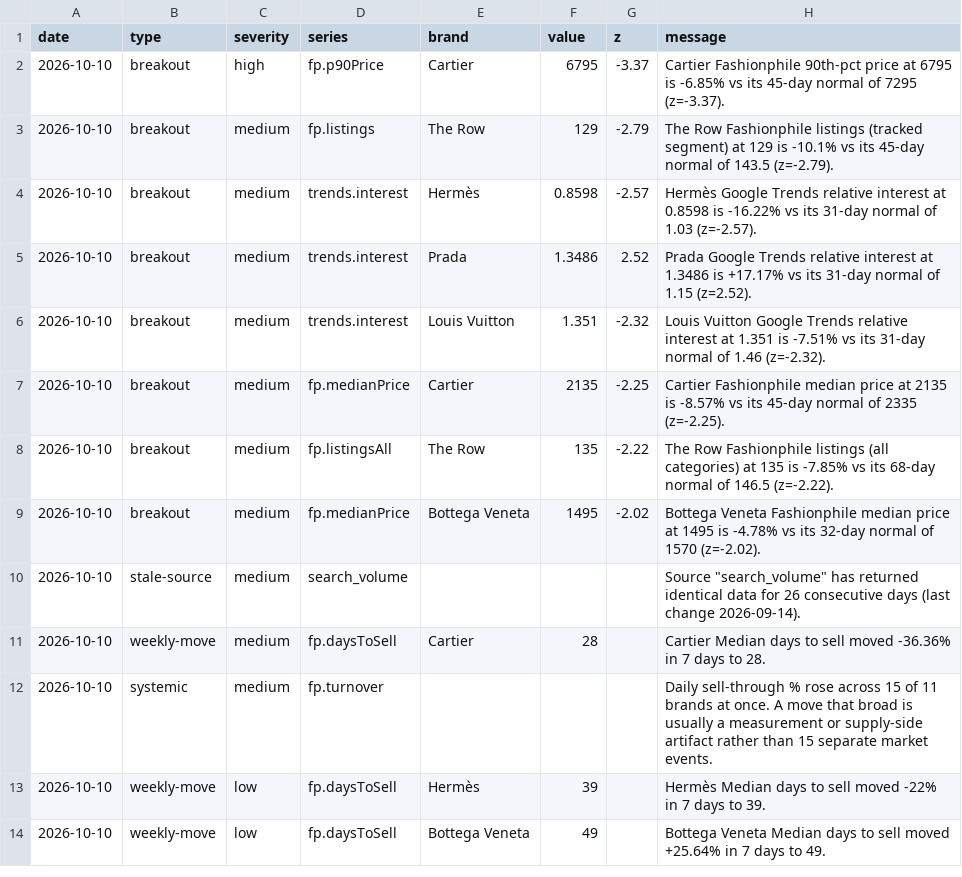
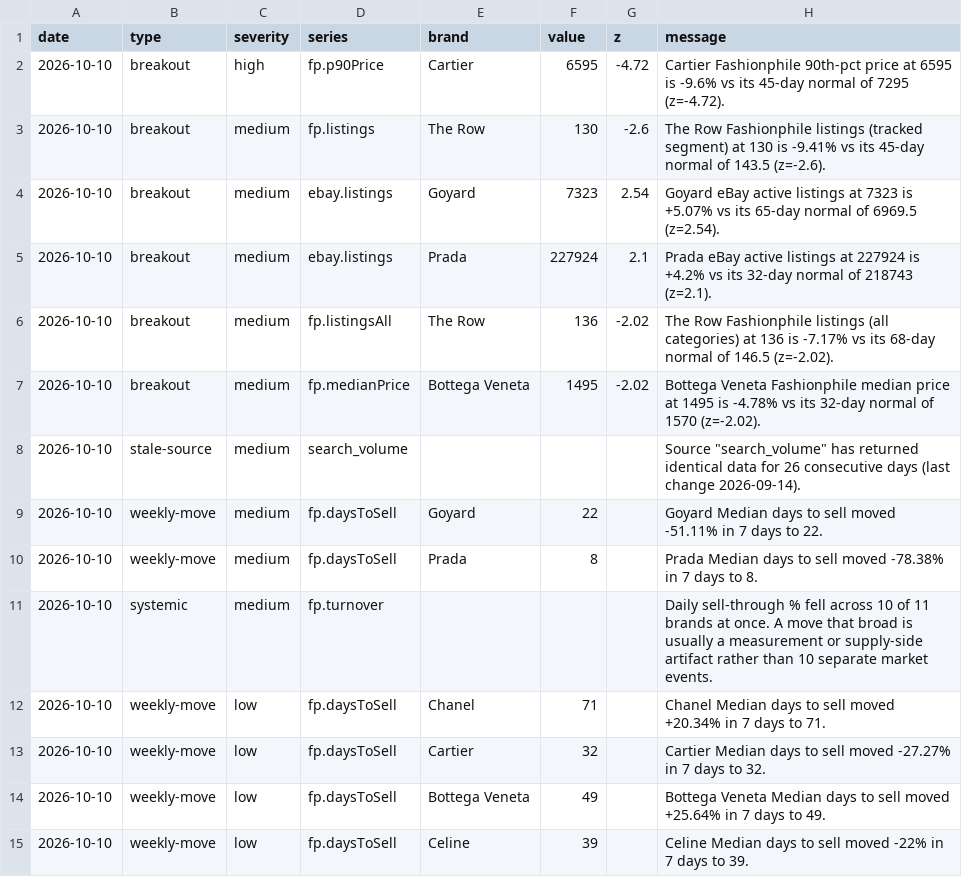
Before and after one commit to elibarzvi/demand-desk, a CSV file: data/exports/alerts.csv, drawn as a sheet.

```diff
--- a/data/exports/alerts.csv
+++ b/data/exports/alerts.csv
@@ -1,14 +1,15 @@
 date,type,severity,series,brand,value,z,message
-2026-10-10,breakout,high,fp.p90Price,Cartier,6795,-3.37,Cartier Fashionphile 90th-pct price at 6795 is -6.85% vs its 45-day normal of 7295 (z=-3.37).
-2026-10-10,breakout,medium,fp.listings,The Row,129,-2.79,The Row Fashionphile listings (tracked segment) at 129 is -10.1% vs its 45-day normal of 143.5 (z=-2.79).
-2026-10-10,breakout,medium,trends.interest,Hermès,0.8598,-2.57,Hermès Google Trends relative interest at 0.8598 is -16.22% vs its 31-day normal of 1.03 (z=-2.57).
-2026-10-10,breakout,medium,trends.interest,Prada,1.3486,2.52,Prada Google Trends relative interest at 1.3486 is +17.17% vs its 31-day normal of 1.15 (z=2.52).
-2026-10-10,breakout,medium,trends.interest,Louis Vuitton,1.351,-2.32,Louis Vuitton Google Trends relative interest at 1.351 is -7.51% vs its 31-day normal of 1.46 (z=-2.32).
-2026-10-10,breakout,medium,fp.medianPrice,Cartier,2135,-2.25,Cartier Fashionphile median price at 2135 is -8.57% vs its 45-day normal of 2335 (z=-2.25).
-2026-10-10,breakout,medium,fp.listingsAll,The Row,135,-2.22,The Row Fashionphile listings (all categories) at 135 is -7.85% vs its 68-day normal of 146.5 (z=-2.22).
+2026-10-10,breakout,high,fp.p90Price,Cartier,6595,-4.72,Cartier Fashionphile 90th-pct price at 6595 is -9.6% vs its 45-day normal of 7295 (z=-4.72).
+2026-10-10,breakout,medium,fp.listings,The Row,130,-2.6,The Row Fashionphile listings (tracked segment) at 130 is -9.41% vs its 45-day normal of 143.5 (z=-2.6).
+2026-10-10,breakout,medium,ebay.listings,Goyard,7323,2.54,Goyard eBay active listings at 7323 is +5.07% vs its 65-day normal of 6969.5 (z=2.54).
+2026-10-10,breakout,medium,ebay.listings,Prada,227924,2.1,Prada eBay active listings at 227924 is +4.2% vs its 32-day normal of 218743 (z=2.1).
+2026-10-10,breakout,medium,fp.listingsAll,The Row,136,-2.02,The Row Fashionphile listings (all categories) at 136 is -7.17% vs its 68-day normal of 146.5 (z=-2.02).
 2026-10-10,breakout,medium,fp.medianPrice,Bottega Veneta,1495,-2.02,Bottega Veneta Fashionphile median price at 1495 is -4.78% vs its 32-day normal of 1570 (z=-2.02).
 2026-10-10,stale-source,medium,search_volume,,,,"Source ""search_volume"" has returned identical data for 26 consecutive days (last change 2026-09-14)."
-2026-10-10,weekly-move,medium,fp.daysToSell,Cartier,28,,Cartier Median days to sell moved -36.36% in 7 days to 28.
-2026-10-10,systemic,medium,fp.turnover,,,,Daily sell-through % rose across 15 of 11 brands at once. A move that broad is usually a measurement or supply-side artifact rather than 15 separate market events.
-2026-10-10,weekly-move,low,fp.daysToSell,Hermès,39,,Hermès Median days to sell moved -22% in 7 days to 39.
+2026-10-10,weekly-move,medium,fp.daysToSell,Goyard,22,,Goyard Median days to sell moved -51.11% in 7 days to 22.
+2026-10-10,weekly-move,medium,fp.daysToSell,Prada,8,,Prada Median days to sell moved -78.38% in 7 days to 8.
+2026-10-10,systemic,medium,fp.turnover,,,,Daily sell-through % fell across 10 of 11 brands at once. A move that broad is usually a measurement or supply-side artifact rather than 10 separate market events.
+2026-10-10,weekly-move,low,fp.daysToSell,Chanel,71,,Chanel Median days to sell moved +20.34% in 7 days to 71.
+2026-10-10,weekly-move,low,fp.daysToSell,Cartier,32,,Cartier Median days to sell moved -27.27% in 7 days to 32.
 2026-10-10,weekly-move,low,fp.daysToSell,Bottega Veneta,49,,Bottega Veneta Median days to sell moved +25.64% in 7 days to 49.
+2026-10-10,weekly-move,low,fp.daysToSell,Celine,39,,Celine Median days to sell moved -22% in 7 days to 39.
```
Also changed, not shown: data/exports/ebay.csv, data/exports/google-trends.csv, 14 other files.
